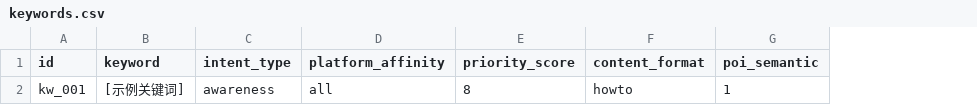
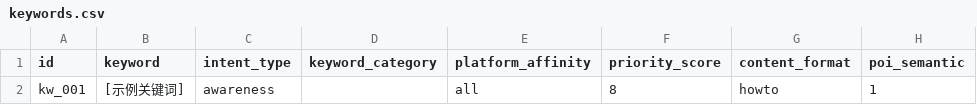
Before and after one commit to whhxf/hq-geo, a CSV file: data/keywords.csv, drawn as a sheet; only a part is shown; the diff names each change by its address in the sheet, - before the commit and + after, or states it on an @@ line.

```diff
--- a/data/keywords.csv
+++ b/data/keywords.csv
+column D (keyword_category), empty
```
Also changed, not shown: 7 other files.
